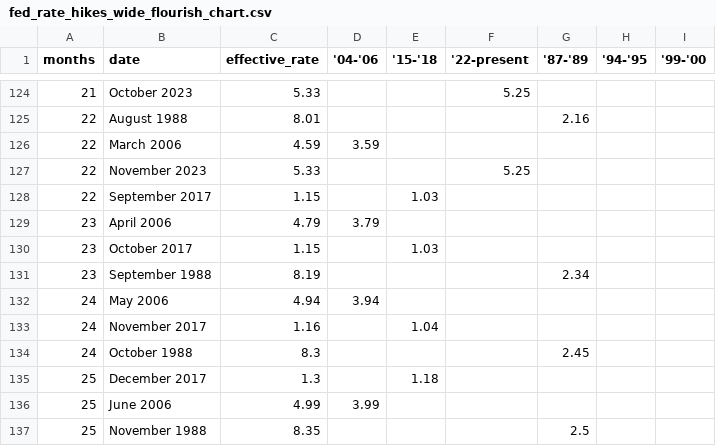
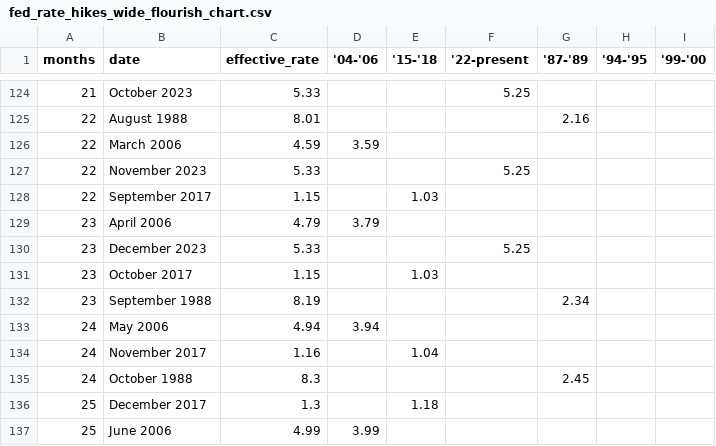
Before and after one commit to ONEcampaign/interest_rates, a CSV file: fed_rate_hikes_wide_flourish_chart.csv, drawn as a sheet; only a part is shown, gaps mark what is left out; the shorter side is filled out with more unchanged rows.

```diff
--- a/fed_rate_hikes_wide_flourish_chart.csv
+++ b/fed_rate_hikes_wide_flourish_chart.csv
@@ -129,2 +129,3 @@ months,date,effective_rate,'04-'06,'15-'18,'22-present,'87-'89,'94-'95,'99-'00
 23,April 2006,4.79,3.79,,,,,
+23,December 2023,5.33,,,5.25,,,
 23,October 2017,1.15,,1.03,,,,
```
Also changed, not shown: fed_rate_hikes.csv, 1 other file.
